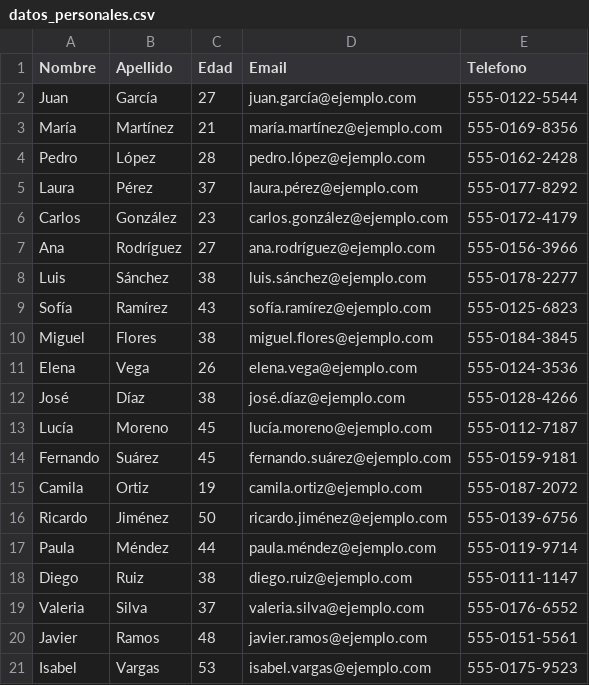
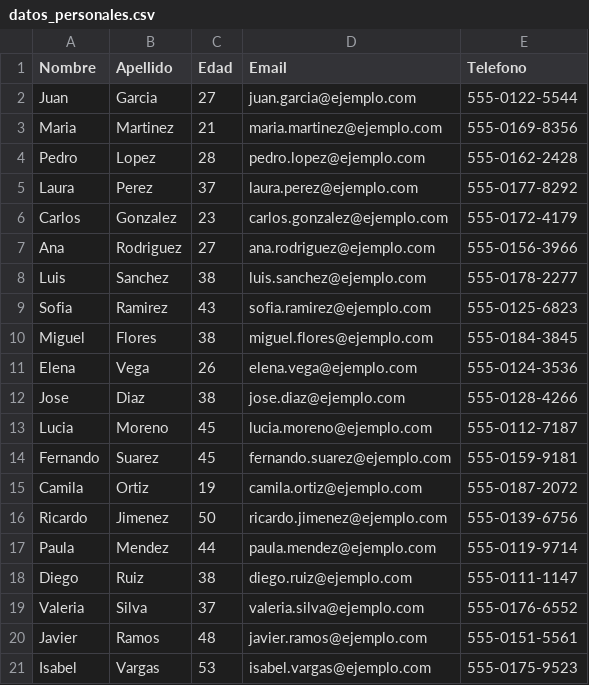
Before and after one commit to Bren1102/POO, a CSV file: datos_personales.csv, drawn as a sheet.

```diff
--- a/datos_personales.csv
+++ b/datos_personales.csv
@@ -1,18 +1,18 @@
 Nombre,Apellido,Edad,Email,Telefono
-Juan,García,27,juan.garcía@ejemplo.com,555-0122-5544
-María,Martínez,21,maría.martínez@ejemplo.com,555-0169-8356
-Pedro,López,28,pedro.lópez@ejemplo.com,555-0162-2428
-Laura,Pérez,37,laura.pérez@ejemplo.com,555-0177-8292
-Carlos,González,23,carlos.gonzález@ejemplo.com,555-0172-4179
-Ana,Rodríguez,27,ana.rodríguez@ejemplo.com,555-0156-3966
-Luis,Sánchez,38,luis.sánchez@ejemplo.com,555-0178-2277
-Sofía,Ramírez,43,sofía.ramírez@ejemplo.com,555-0125-6823
+Juan,Garcia,27,juan.garcia@ejemplo.com,555-0122-5544
+Maria,Martinez,21,maria.martinez@ejemplo.com,555-0169-8356
+Pedro,Lopez,28,pedro.lopez@ejemplo.com,555-0162-2428
+Laura,Perez,37,laura.perez@ejemplo.com,555-0177-8292
+Carlos,Gonzalez,23,carlos.gonzalez@ejemplo.com,555-0172-4179
+Ana,Rodriguez,27,ana.rodriguez@ejemplo.com,555-0156-3966
+Luis,Sanchez,38,luis.sanchez@ejemplo.com,555-0178-2277
+Sofia,Ramirez,43,sofia.ramirez@ejemplo.com,555-0125-6823
 Miguel,Flores,38,miguel.flores@ejemplo.com,555-0184-3845
 Elena,Vega,26,elena.vega@ejemplo.com,555-0124-3536
-José,Díaz,38,josé.díaz@ejemplo.com,555-0128-4266
-Lucía,Moreno,45,lucía.moreno@ejemplo.com,555-0112-7187
-Fernando,Suárez,45,fernando.suárez@ejemplo.com,555-0159-9181
+Jose,Diaz,38,jose.diaz@ejemplo.com,555-0128-4266
+Lucia,Moreno,45,lucia.moreno@ejemplo.com,555-0112-7187
+Fernando,Suarez,45,fernando.suarez@ejemplo.com,555-0159-9181
 Camila,Ortiz,19,camila.ortiz@ejemplo.com,555-0187-2072
-Ricardo,Jiménez,50,ricardo.jiménez@ejemplo.com,555-0139-6756
-Paula,Méndez,44,paula.méndez@ejemplo.com,555-0119-9714
+Ricardo,Jimenez,50,ricardo.jimenez@ejemplo.com,555-0139-6756
+Paula,Mendez,44,paula.mendez@ejemplo.com,555-0119-9714
 Diego,Ruiz,38,diego.ruiz@ejemplo.com,555-0111-1147
```
Also changed, not shown: 2 other files.
